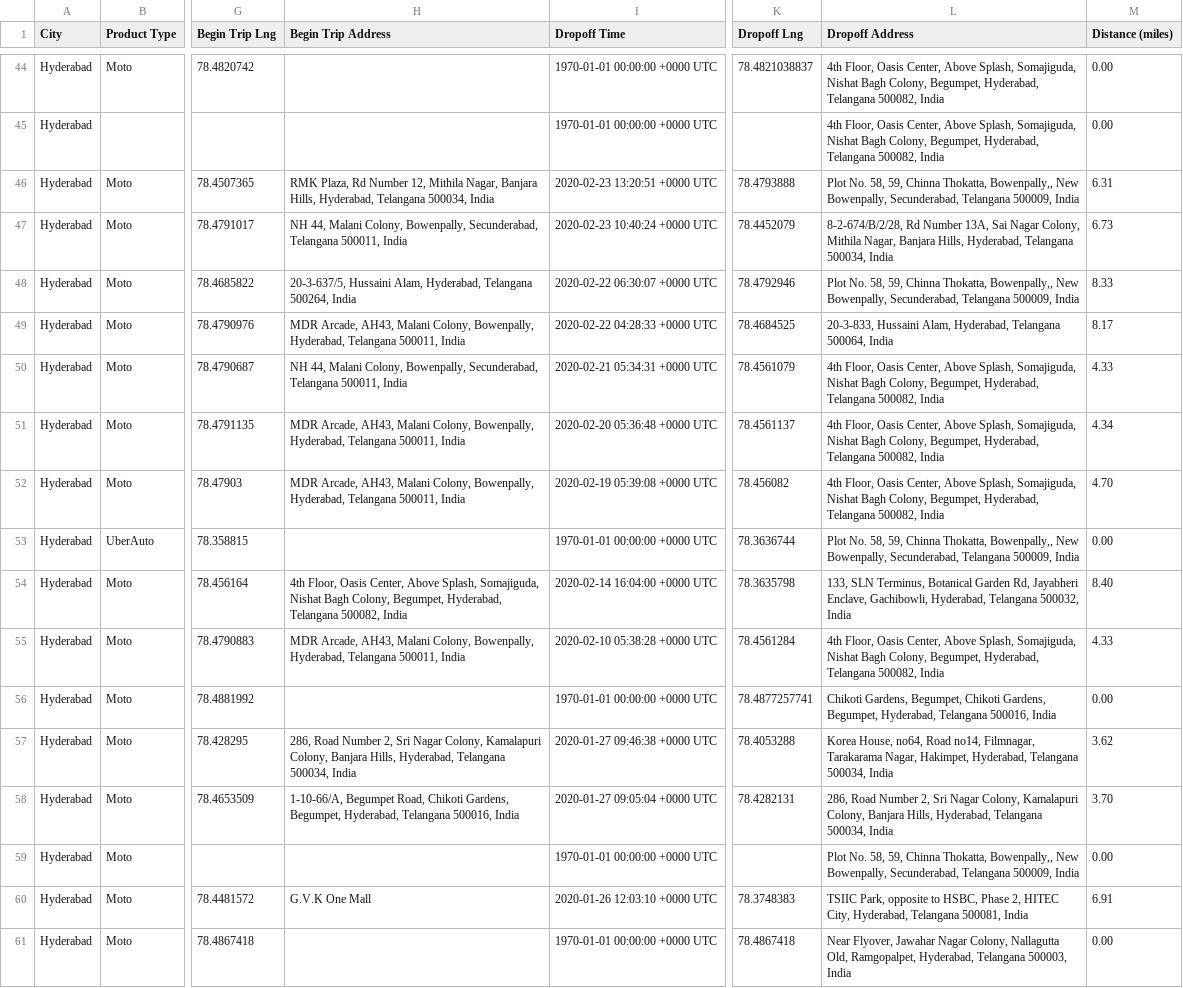
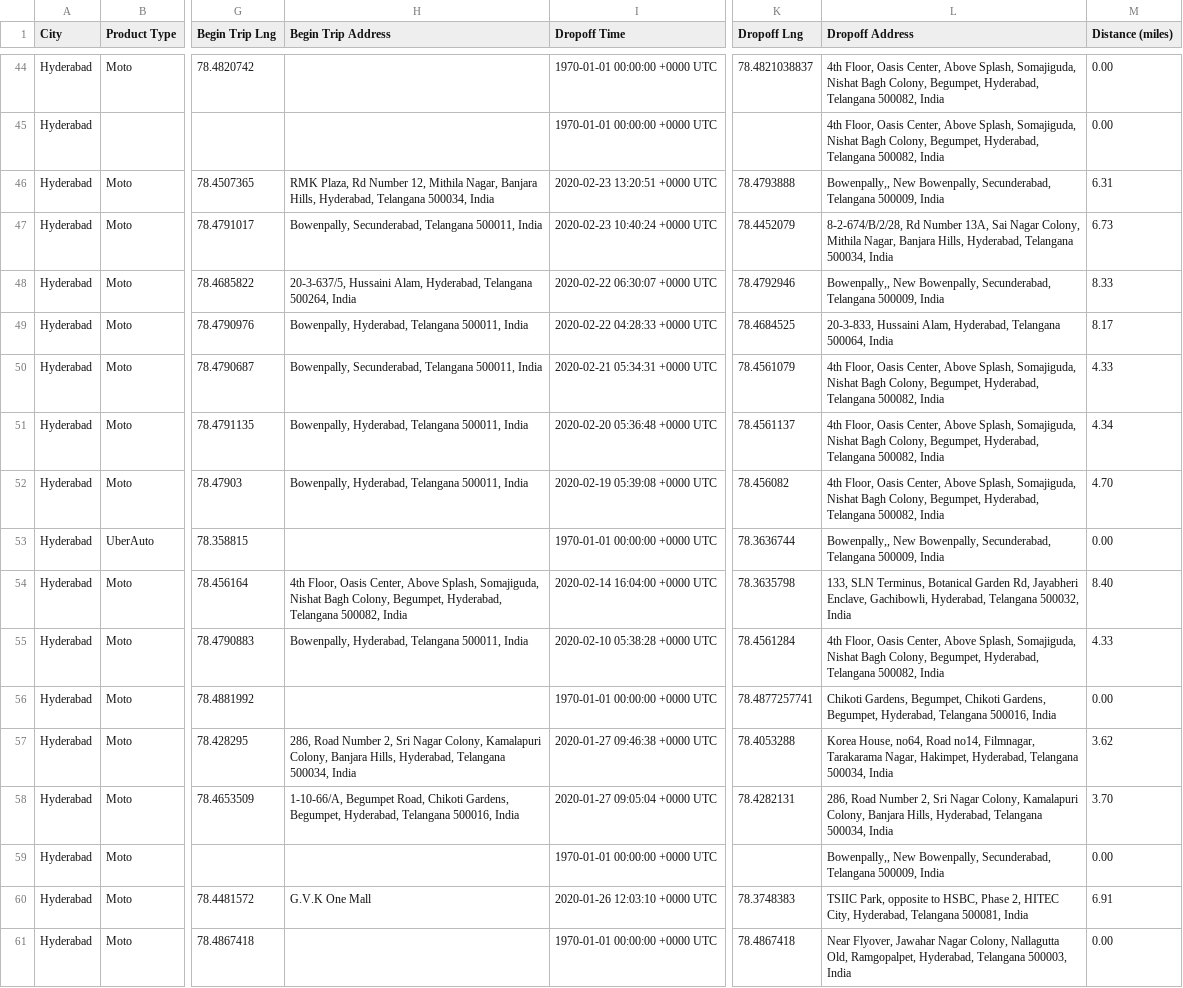
Before and after one commit to sohailehiz/datavisualizer, a CSV file: sample-files/trips_data.csv, drawn as a sheet; only a part is shown, gaps mark what is left out; the diff covers the shown part only; the diff names each change by its address in the sheet, - before the commit and + after, or states it on an @@ line.

```diff
--- a/sample-files/trips_data.csv
+++ b/sample-files/trips_data.csv
-L46 (Dropoff Address): Plot No. 58, 59, Chinna Thokatta, Bowenpally,, New…
+L46 (Dropoff Address): Bowenpally,, New…
-H47 (Begin Trip Address): NH 44, Malani Colony, Bowenpally, Secunderabad,…
+H47 (Begin Trip Address): Bowenpally, Secunderabad,…
-L48 (Dropoff Address): Plot No. 58, 59, Chinna Thokatta, Bowenpally,, New…
+L48 (Dropoff Address): Bowenpally,, New…
-H49 (Begin Trip Address): MDR Arcade, AH43, Malani Colony, Bowenpally, Hyderabad,…
+H49 (Begin Trip Address): Bowenpally, Hyderabad,…
-H50 (Begin Trip Address): NH 44, Malani Colony, Bowenpally, Secunderabad,…
+H50 (Begin Trip Address): Bowenpally, Secunderabad,…
-H51:H52 (Begin Trip Address): MDR Arcade, AH43, Malani Colony, Bowenpally, Hyderabad,…
+H51:H52 (Begin Trip Address): Bowenpally, Hyderabad,…
-L53 (Dropoff Address): Plot No. 58, 59, Chinna Thokatta, Bowenpally,, New…
+L53 (Dropoff Address): Bowenpally,, New…
-H55 (Begin Trip Address): MDR Arcade, AH43, Malani Colony, Bowenpally, Hyderabad,…
+H55 (Begin Trip Address): Bowenpally, Hyderabad,…
-L59 (Dropoff Address): Plot No. 58, 59, Chinna Thokatta, Bowenpally,, New…
+L59 (Dropoff Address): Bowenpally,, New…
```
Also changed, not shown: 160 edited cells elsewhere in this file.
